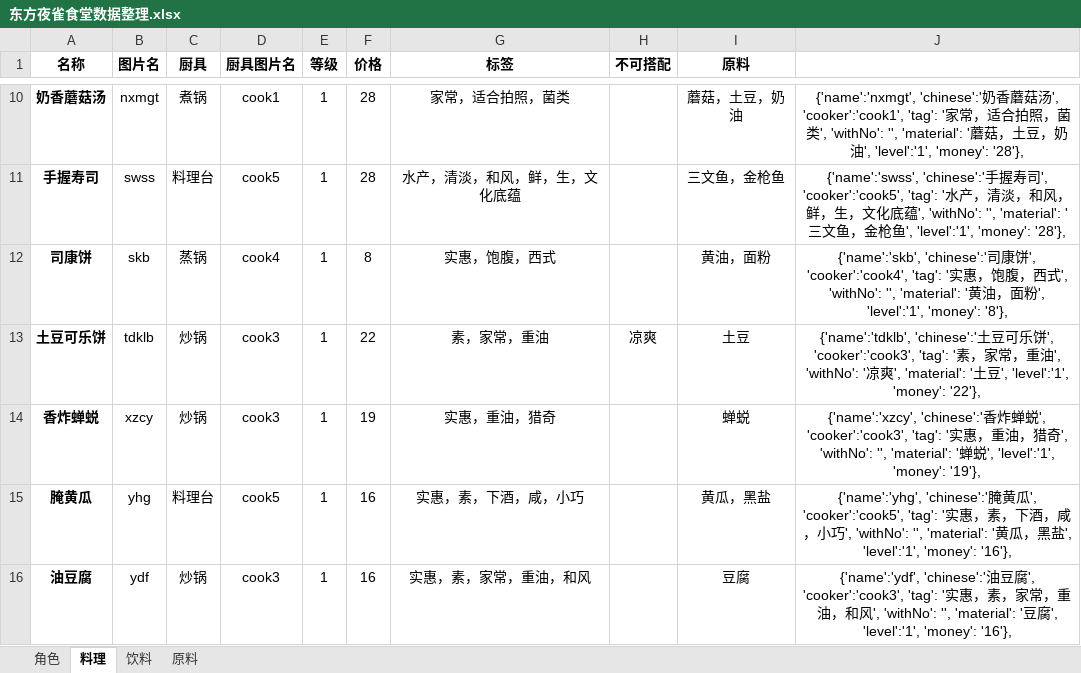
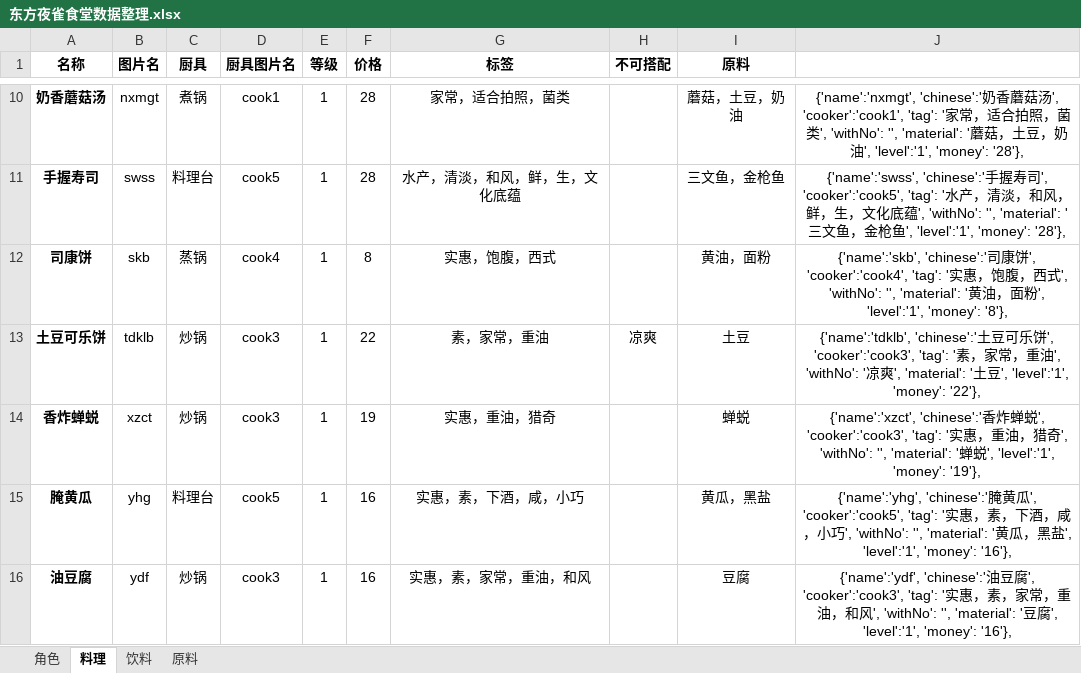
Before and after one commit to Troublemove/touhou-izakaya-helper, an Excel workbook: 东方夜雀食堂数据整理.xlsx, sheet 料理, drawn as a sheet; only a part is shown, gaps mark what is left out; values as stored, in another font and other column widths than the file's, no borders; the diff names each change by its address in the sheet, - before the commit and + after, or states it on an @@ line.

```diff
--- a/东方夜雀食堂数据整理.xlsx (sheet 料理)
+++ b/东方夜雀食堂数据整理.xlsx (sheet 料理)
-B14 (图片名): xzcy
+B14 (图片名): xzct
-J14: {'name':'xzcy', 'chinese':'香…
+J14: {'name':'xzct', 'chinese':'香…
```
Also changed, not shown: sheet 饮料, sheet 角色, 41 other files.
